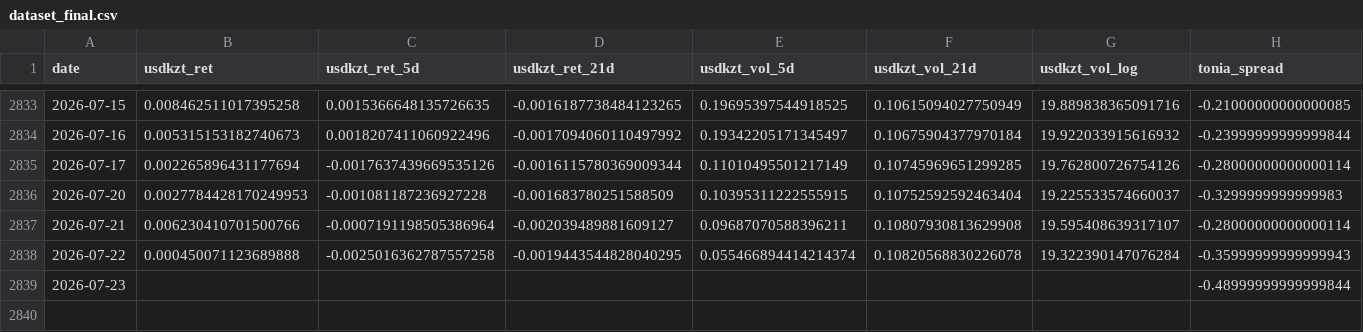
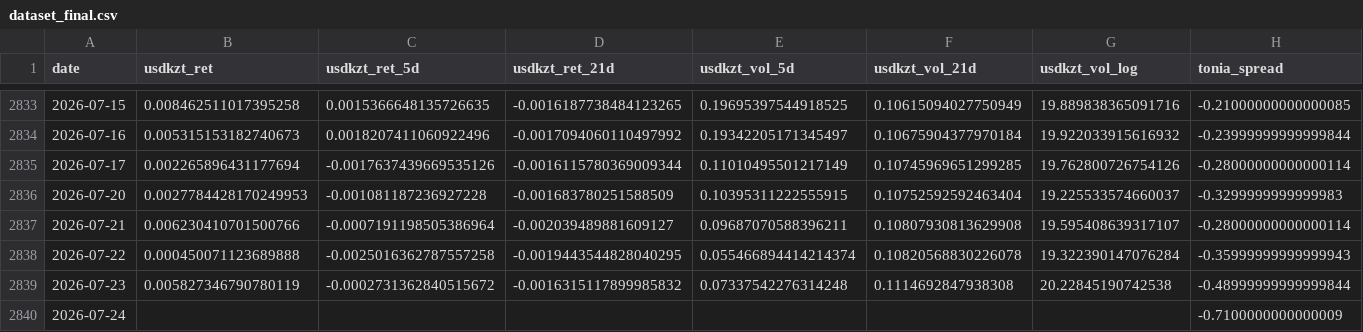
Before and after one commit to atersebayev-del/kz-mci, a CSV file: data/dataset_final.csv, drawn as a sheet; only a part is shown, gaps mark what is left out; rows hold the shown columns only; the diff names each change by its address in the sheet, - before the commit and + after, or states it on an @@ line.

```diff
--- a/data/dataset_final.csv
+++ b/data/dataset_final.csv
-B2839 (usdkzt_ret): (empty)
+B2839 (usdkzt_ret): 0.005827346790780119
-C2839 (usdkzt_ret_5d): (empty)
+C2839 (usdkzt_ret_5d): -0.0002731362840515672
-D2839 (usdkzt_ret_21d): (empty)
+D2839 (usdkzt_ret_21d): -0.0016315117899985832
-E2839 (usdkzt_vol_5d): (empty)
+E2839 (usdkzt_vol_5d): 0.07337542276314248
-F2839 (usdkzt_vol_21d): (empty)
+F2839 (usdkzt_vol_21d): 0.1114692847938308
-G2839 (usdkzt_vol_log): (empty)
+G2839 (usdkzt_vol_log): 20.22845190742538
+row 2840: 2026-07-24 |  |  |  |  |  |  | -0.7100000000000009
```
Also changed, not shown: data/kz_mci_daily.csv, data/kz_mci_daily_raw.csv, 1 other file.
